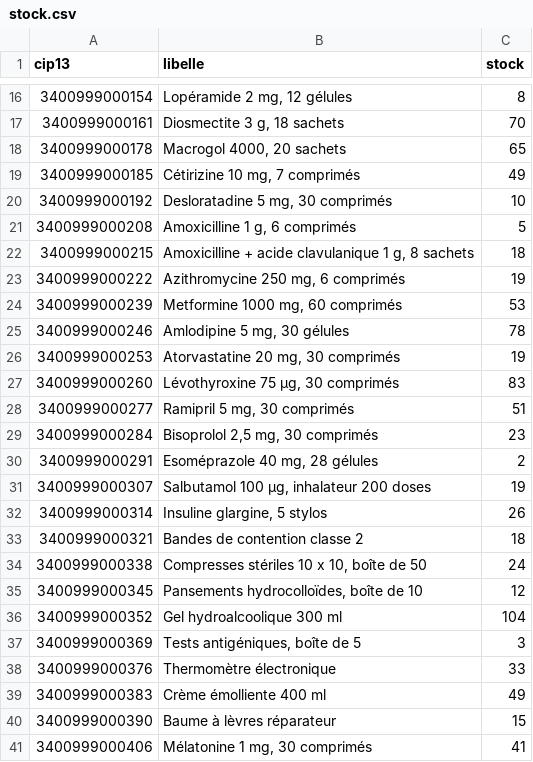
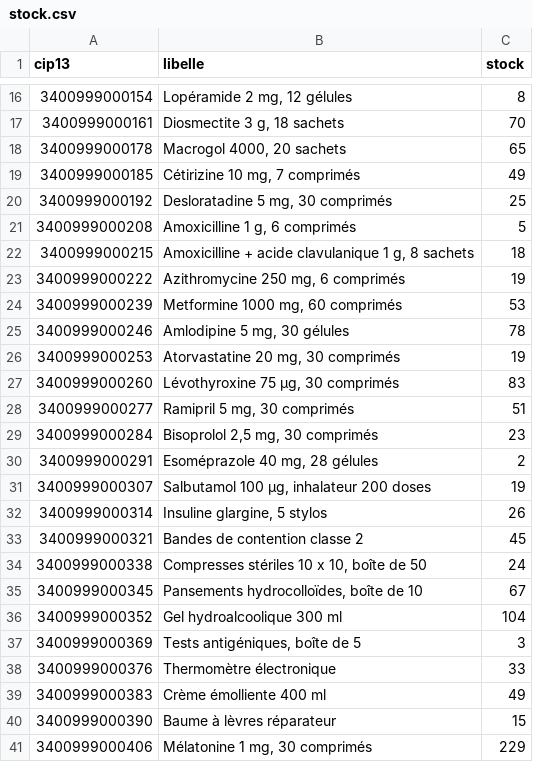
Before and after one commit to SimonDesc/reassort, a CSV file: backend/src/main/resources/demo/stock.csv, drawn as a sheet; only a part is shown, gaps mark what is left out.

```diff
--- a/backend/src/main/resources/demo/stock.csv
+++ b/backend/src/main/resources/demo/stock.csv
@@ -19,3 +19,3 @@ cip13;libelle;stock
 3400999000185;Cétirizine 10 mg, 7 comprimés;49
-3400999000192;Desloratadine 5 mg, 30 comprimés;10
+3400999000192;Desloratadine 5 mg, 30 comprimés;25
 3400999000208;Amoxicilline 1 g, 6 comprimés;5
@@ -32,5 +32,5 @@ cip13;libelle;stock
 3400999000314;Insuline glargine, 5 stylos;26
-3400999000321;Bandes de contention classe 2;18
+3400999000321;Bandes de contention classe 2;45
 3400999000338;Compresses stériles 10 x 10, boîte de 50;24
-3400999000345;Pansements hydrocolloïdes, boîte de 10;12
+3400999000345;Pansements hydrocolloïdes, boîte de 10;67
 3400999000352;Gel hydroalcoolique 300 ml;104
@@ -40,2 +40,2 @@ cip13;libelle;stock
 3400999000390;Baume à lèvres réparateur;15
-3400999000406;Mélatonine 1 mg, 30 comprimés;41
+3400999000406;Mélatonine 1 mg, 30 comprimés;229
```
Also changed, not shown: 11 other files.
